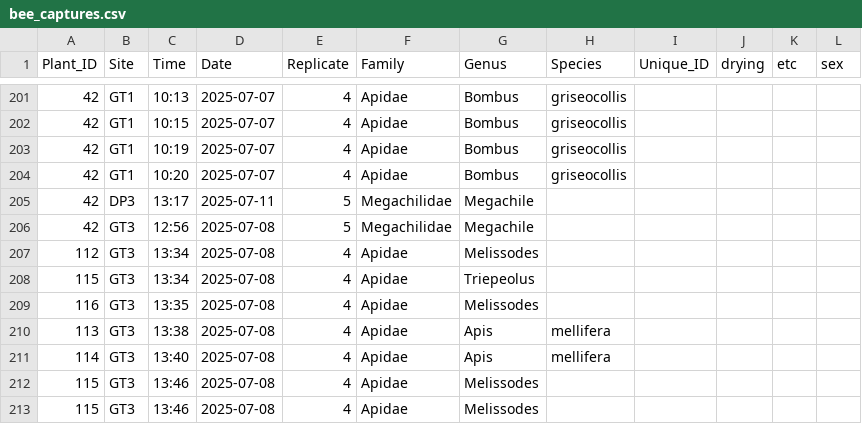
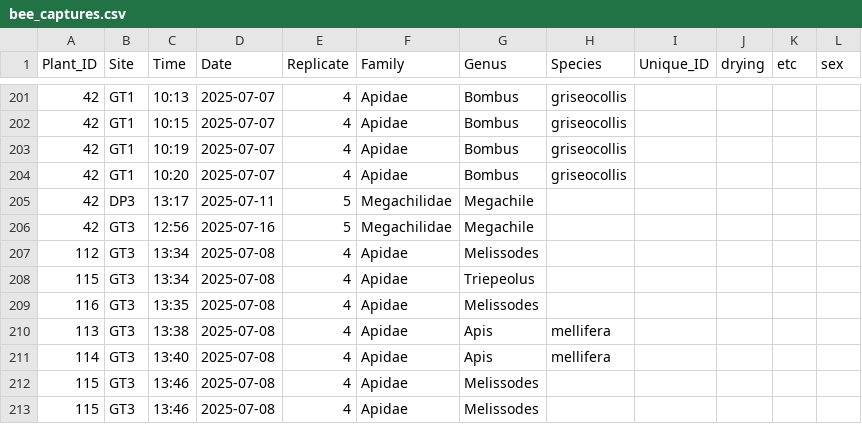
Before and after one commit to Audrey-netizen/turbpe, a CSV file: spreadsheets/bee_captures.csv, drawn as a sheet; only a part is shown, gaps mark what is left out.

```diff
--- a/spreadsheets/bee_captures.csv
+++ b/spreadsheets/bee_captures.csv
@@ -205,3 +205,3 @@ Plant_ID,Site,Time,Date,Replicate,Family,Genus,Species,Unique_ID,drying,etc,sex
 42,DP3,13:17,2025-07-11,5,Megachilidae,Megachile,,,,,
-42,GT3,12:56,2025-07-08,5,Megachilidae,Megachile,,,,,
+42,GT3,12:56,2025-07-16,5,Megachilidae,Megachile,,,,,
 112,GT3,13:34,2025-07-08,4,Apidae,Melissodes,,,,,
```
